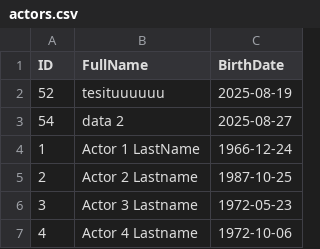
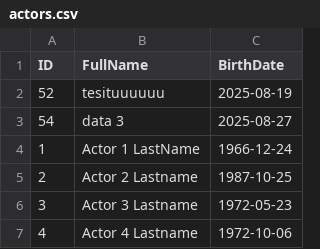
Before and after one commit to RadostinStAtanasov/Movie-Casting-Analyzer-Web-App, a CSV file: backend/data/actors.csv, drawn as a sheet; only a part is shown.

```diff
--- a/backend/data/actors.csv
+++ b/backend/data/actors.csv
@@ -2,3 +2,3 @@ ID,FullName,BirthDate
 52,tesituuuuuu,2025-08-19
-54,data 2,2025-08-27
+54,data 3,2025-08-27
 1,Actor 1 LastName,1966-12-24
```
Also changed, not shown: backend/data/movies.csv, 6 other files.
